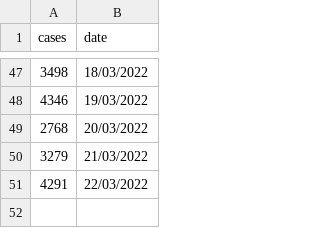
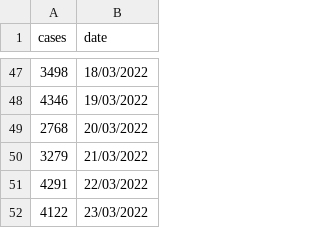
Before and after one commit to wilburtownsend/auckland-covid-cases, a CSV file: auckland_cases.csv, drawn as a sheet; only a part is shown, gaps mark what is left out; the diff names each change by its address in the sheet, - before the commit and + after, or states it on an @@ line.

Commit message:
Update auckland_cases.csv

```diff
--- a/auckland_cases.csv
+++ b/auckland_cases.csv
+row 52: 4122 | 23/03/2022
```
